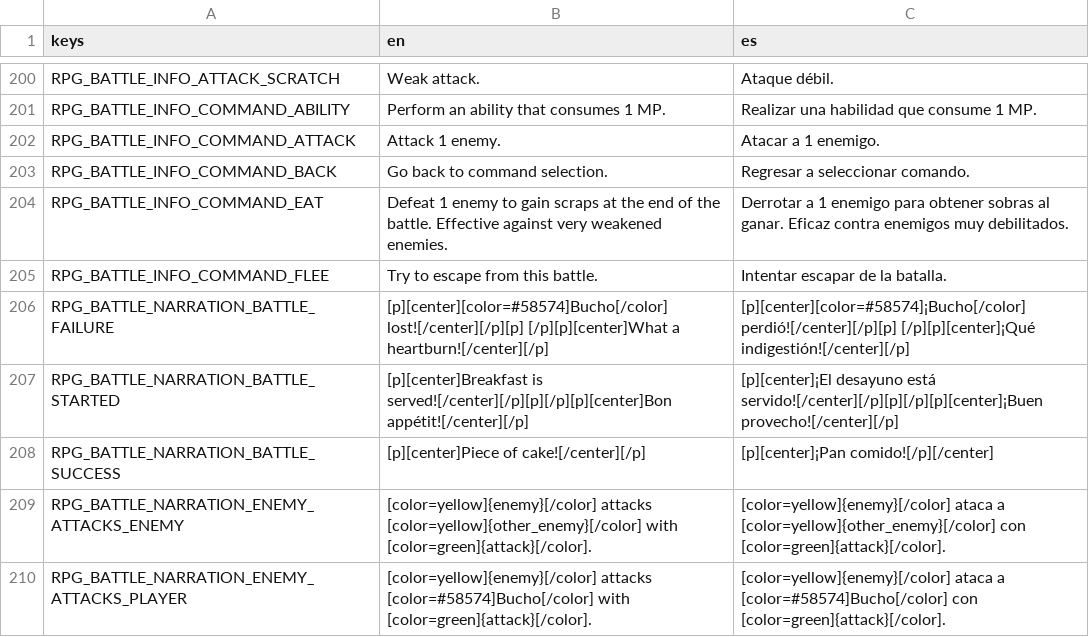
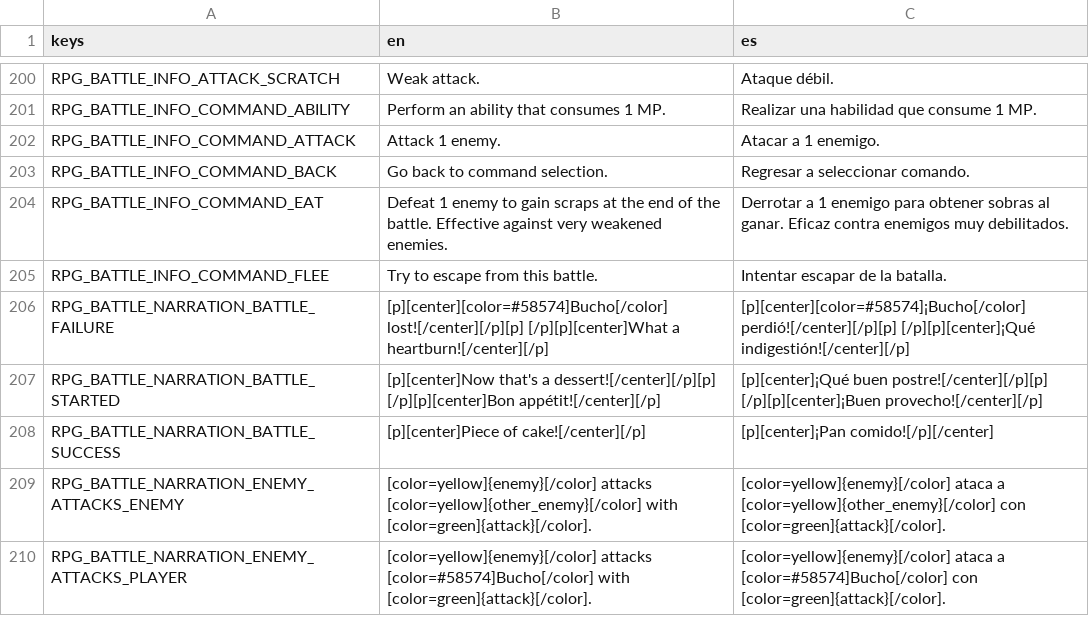
Before and after one commit to pyramid-seph/portobello, a CSV file: localization/bucho_portobello_localization.csv, drawn as a sheet; only a part is shown, gaps mark what is left out.

Commit message:
Change some battle texts

```diff
--- a/localization/bucho_portobello_localization.csv
+++ b/localization/bucho_portobello_localization.csv
@@ -206,3 +206,3 @@ RPG_BATTLE_INFO_COMMAND_FLEE,Try to escape from this battle.,Intentar escapar de
 RPG_BATTLE_NARRATION_BATTLE_FAILURE,[p][center][color=#58574]Bucho[/color] lost![/center][/p][p] [/p][p][center]What a heartburn![/center][/p],[p][center][color=#58574]¡Bucho[/color] perdió![/center][/p][p] [/p][p][center]¡Qué indigestión![/center][/p]
-RPG_BATTLE_NARRATION_BATTLE_STARTED,[p][center]Breakfast is served![/center][/p][p][/p][p][center]Bon appétit![/center][/p],[p][center]¡El desayuno está servido![/center][/p][p][/p][p][center]¡Buen provecho![/center][/p]
+RPG_BATTLE_NARRATION_BATTLE_STARTED,[p][center]Now that's a dessert![/center][/p][p] [/p][p][center]Bon appétit![/center][/p],[p][center]¡Qué buen postre![/center][/p][p] [/p][p][center]¡Buen provecho![/center][/p]
 RPG_BATTLE_NARRATION_BATTLE_SUCCESS,[p][center]Piece of cake![/center][/p],[p][center]¡Pan comido![/p][/center]
```
